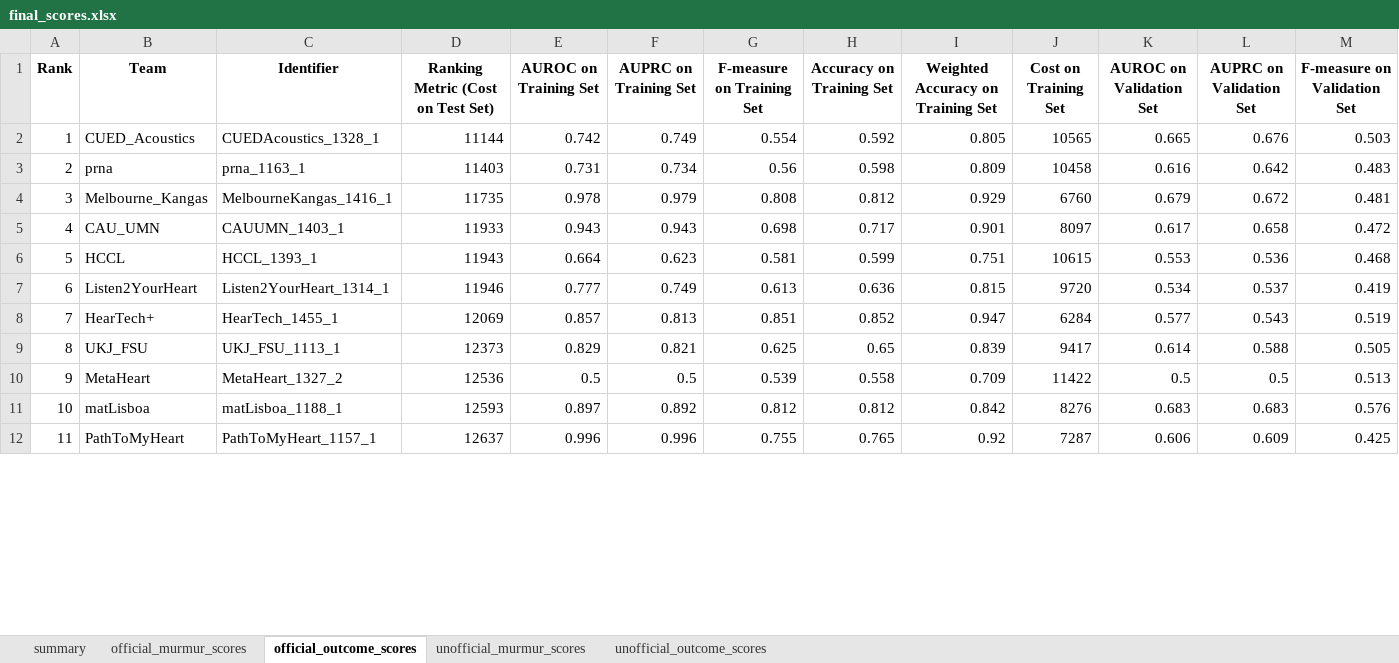
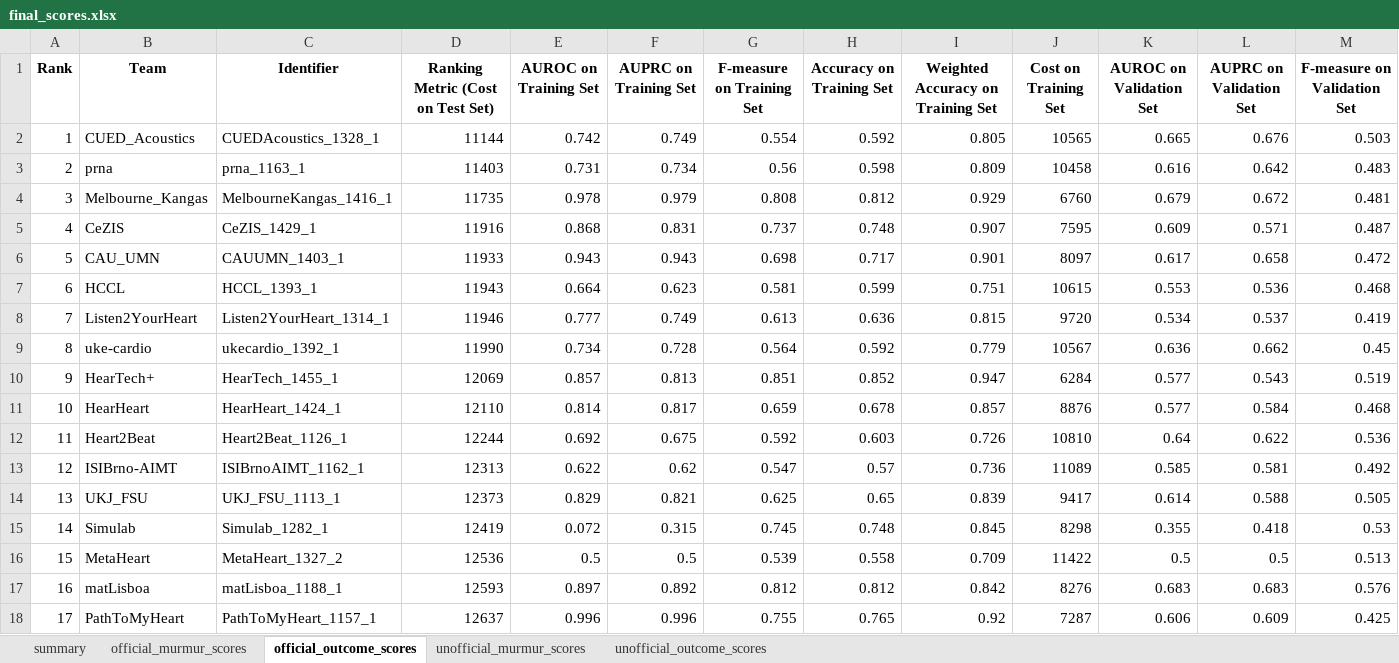
Before and after one commit to DeepPSP/cinc2022, an Excel workbook: results/final_scores.xlsx, sheet official_outcome_scores, drawn as a sheet; only a part is shown; values as stored, in another font and other column widths than the file's, no borders; addresses are those after the commit; rows hold the shown columns only; the diff covers the shown part only; the diff names each change by its address in the sheet, - before the commit and + after, or states it on an @@ line.

Commit message:
update final_scores.xlsx

```diff
--- a/results/final_scores.xlsx (sheet official_outcome_scores)
+++ b/results/final_scores.xlsx (sheet official_outcome_scores)
+row 5: 4 | CeZIS | CeZIS_1429_1 | 11916 | 0.868 | 0.831 | 0.737 | 0.748 | 0.907 | 7595 | 0.609 | 0.571 | 0.487
-A6 (Rank): 4
+A6 (Rank): 5
-A7 (Rank): 5
+A7 (Rank): 6
-A8 (Rank): 6
+A8 (Rank): 7
+row 9: 8 | uke-cardio | ukecardio_1392_1 | 11990 | 0.734 | 0.728 | 0.564 | 0.592 | 0.779 | 10567 | 0.636 | 0.662 | 0.45
-A10 (Rank): 7
+A10 (Rank): 9
+row 11: 10 | HearHeart | HearHeart_1424_1 | 12110 | 0.814 | 0.817 | 0.659 | 0.678 | 0.857 | 8876 | 0.577 | 0.584 | 0.468
+row 12: 11 | Heart2Beat | Heart2Beat_1126_1 | 12244 | 0.692 | 0.675 | 0.592 | 0.603 | 0.726 | 10810 | 0.64 | 0.622 | 0.536
+row 13: 12 | ISIBrno-AIMT | ISIBrnoAIMT_1162_1 | 12313 | 0.622 | 0.62 | 0.547 | 0.57 | 0.736 | 11089 | 0.585 | 0.581 | 0.492
-A14 (Rank): 8
+A14 (Rank): 13
+row 15: 14 | Simulab | Simulab_1282_1 | 12419 | 0.072 | 0.315 | 0.745 | 0.748 | 0.845 | 8298 | 0.355 | 0.418 | 0.53
-A16 (Rank): 9
+A16 (Rank): 15
-A17 (Rank): 10
+A17 (Rank): 16
-A18 (Rank): 11
+A18 (Rank): 17
```
Also changed, not shown: 5 added rows and 17 edited cells elsewhere in this sheet, sheet official_murmur_scores, sheet unofficial_murmur_scores, sheet unofficial_outcome_scores, sheet summary.
